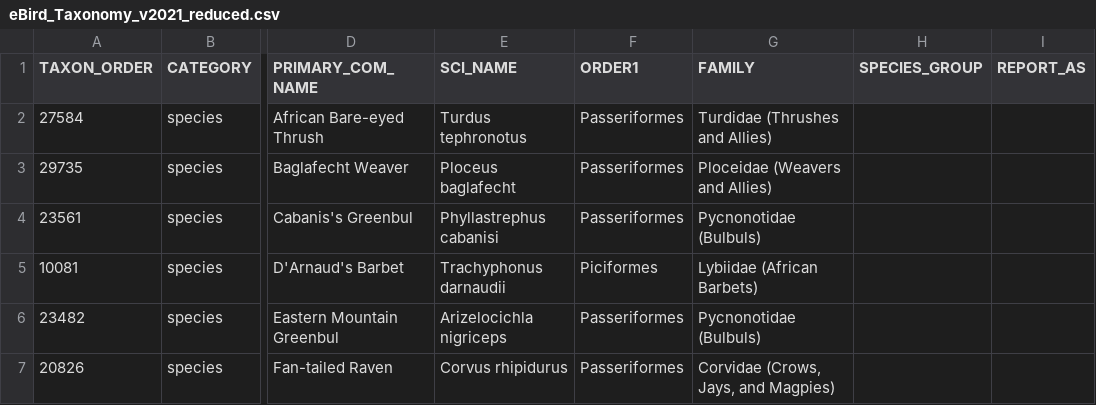
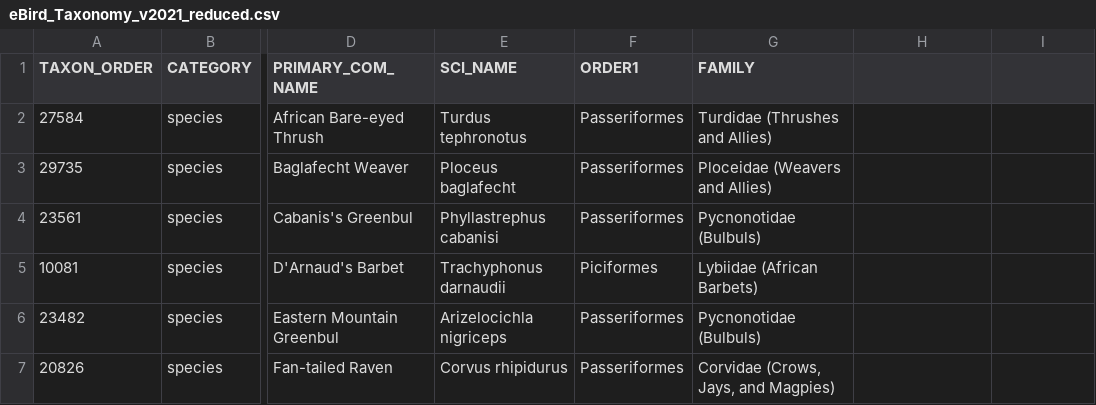
Before and after one commit to aymeric-gdt-flotauto/IA-bird-sounds, a CSV file: dataset/eBird_Taxonomy_v2021_reduced.csv, drawn as a sheet; only a part is shown, gaps mark what is left out; the diff names each change by its address in the sheet, - before the commit and + after, or states it on an @@ line.

```diff
--- a/dataset/eBird_Taxonomy_v2021_reduced.csv
+++ b/dataset/eBird_Taxonomy_v2021_reduced.csv
-H1: SPECIES_GROUP
+H1: (empty)
-I1: REPORT_AS
+I1: (empty)
```
Also changed, not shown: 4 other files.
